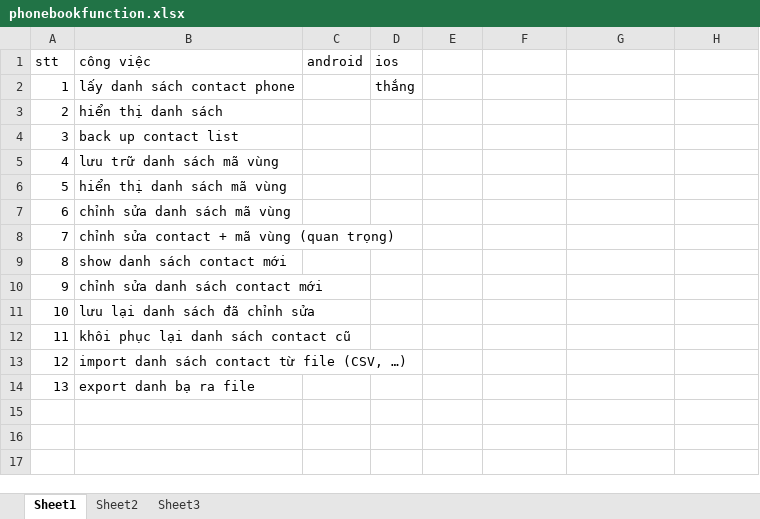
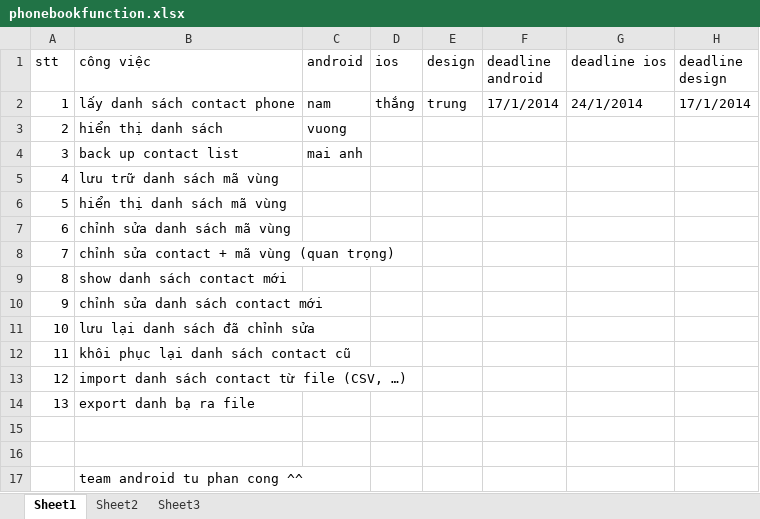
Before and after one commit to WebBlueteam/phonebook_ios, an Excel workbook: document/phonebookfunction.xlsx, sheet Sheet1, drawn as a sheet; values as stored, in another font and other column widths than the file's, no borders; the diff names each change by its address in the sheet, - before the commit and + after, or states it on an @@ line.

```diff
--- a/document/phonebookfunction.xlsx (sheet Sheet1)
+++ b/document/phonebookfunction.xlsx (sheet Sheet1)
-E1: (empty)
+E1: design
-F1: (empty)
+F1: deadline android
-G1: (empty)
+G1: deadline ios
-H1: (empty)
+H1: deadline design
-C2 (android): (empty)
+C2 (android): nam
-E2 (design): (empty)
+E2 (design): trung
-F2 (deadline android): (empty)
+F2 (deadline android): 17/1/2014
-G2 (deadline ios): (empty)
+G2 (deadline ios): 24/1/2014
-H2 (deadline design): (empty)
+H2 (deadline design): 17/1/2014
-C3 (android): (empty)
+C3 (android): vuong
-C4 (android): (empty)
+C4 (android): mai anh
+row 15: (empty)
+row 16: (empty)
+row 17:  | team android tu phan cong ^^
```
